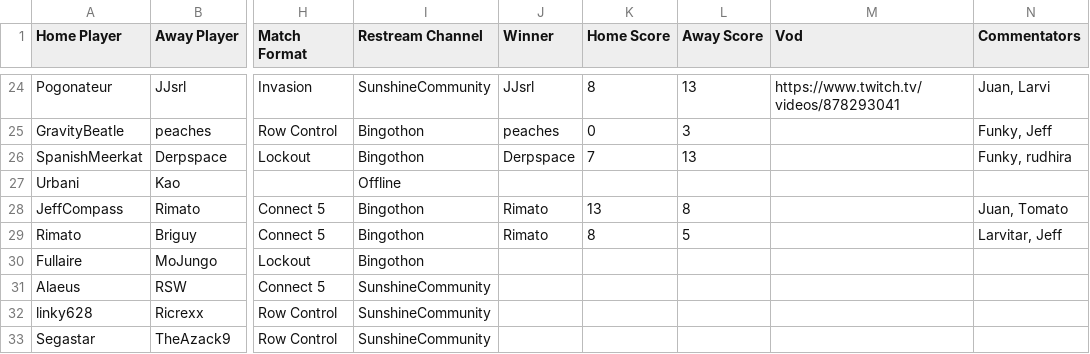
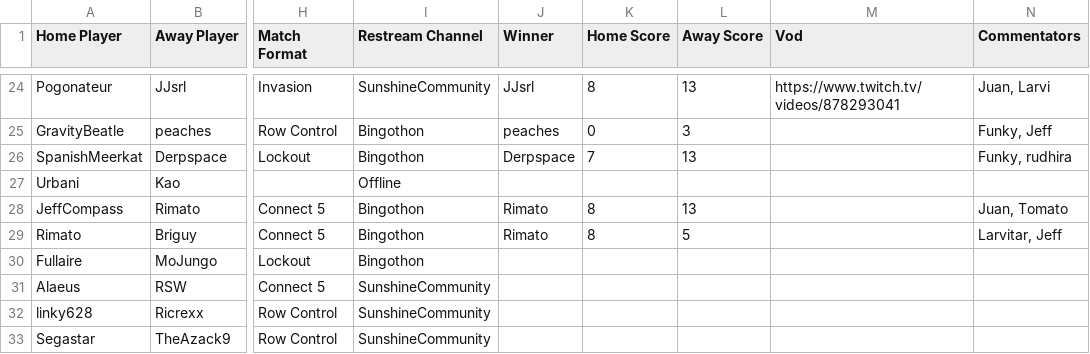
Before and after one commit to Lego6245/sms.bingo, a CSV file: schedule.csv, drawn as a sheet; only a part is shown, gaps mark what is left out; the diff names each change by its address in the sheet, - before the commit and + after, or states it on an @@ line.

Commit message:
Updating Schedule

```diff
--- a/schedule.csv
+++ b/schedule.csv
-K28 (Home Score): 13
+K28 (Home Score): 8
-L28 (Away Score): 8
+L28 (Away Score): 13
```
